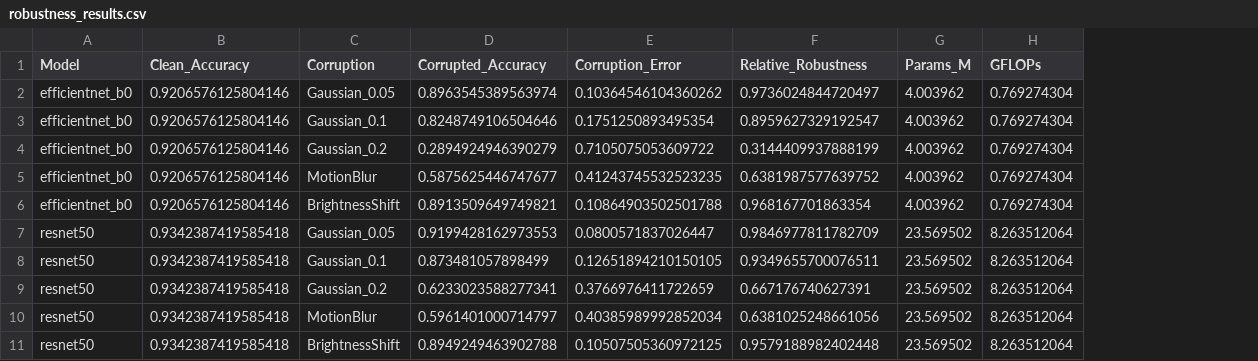
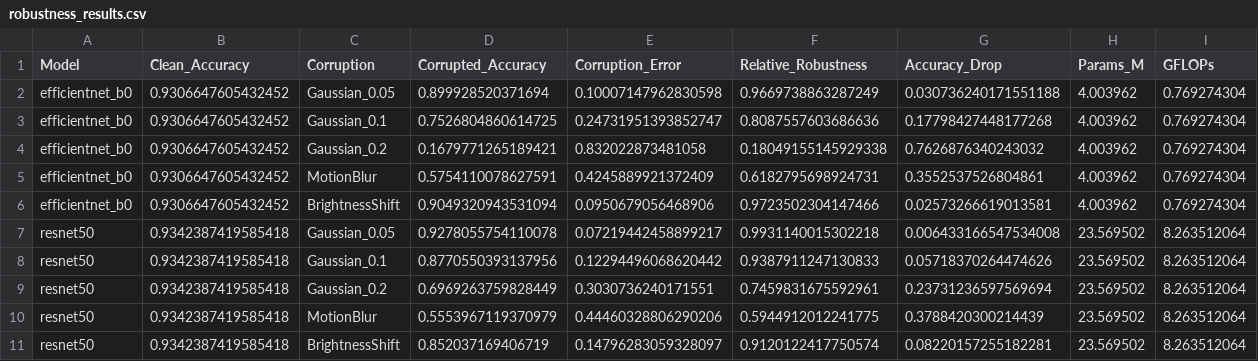
Before and after one commit to yash7312/4B_23b1051_23b1003_23b0934_GNR638, a CSV file: A2/robustness_results/robustness_results.csv, drawn as a sheet; only a part is shown; the diff covers the shown part only; the diff names each change by its address in the sheet, - before the commit and + after, or states it on an @@ line.

```diff
--- a/A2/robustness_results/robustness_results.csv
+++ b/A2/robustness_results/robustness_results.csv
+column G (Accuracy_Drop), rows 2-11: 0.030736240171551188 | 0.17798427448177268 | 0.7626876340243032 | 0.3552537526804861 | 0.02573266619013581 | 0.006433166547534008 | 0.05718370264474626 | 0.23731236597569694 | 0.3788420300214439 | 0.08220157255182281
-B2:B6 (Clean_Accuracy): 0.9206576125804146
+B2:B6 (Clean_Accuracy): 0.9306647605432452
-D2 (Corrupted_Accuracy): 0.8963545389563974
+D2 (Corrupted_Accuracy): 0.899928520371694
-E2 (Corruption_Error): 0.10364546104360262
+E2 (Corruption_Error): 0.10007147962830598
-F2 (Relative_Robustness): 0.9736024844720497
+F2 (Relative_Robustness): 0.9669738863287249
-D3 (Corrupted_Accuracy): 0.8248749106504646
+D3 (Corrupted_Accuracy): 0.7526804860614725
-E3 (Corruption_Error): 0.1751250893495354
+E3 (Corruption_Error): 0.24731951393852747
-F3 (Relative_Robustness): 0.8959627329192547
+F3 (Relative_Robustness): 0.8087557603686636
-D4 (Corrupted_Accuracy): 0.2894924946390279
+D4 (Corrupted_Accuracy): 0.1679771265189421
-E4 (Corruption_Error): 0.7105075053609722
+E4 (Corruption_Error): 0.832022873481058
-F4 (Relative_Robustness): 0.3144409937888199
+F4 (Relative_Robustness): 0.18049155145929338
-D5 (Corrupted_Accuracy): 0.5875625446747677
+D5 (Corrupted_Accuracy): 0.5754110078627591
-E5 (Corruption_Error): 0.41243745532523235
+E5 (Corruption_Error): 0.4245889921372409
-F5 (Relative_Robustness): 0.6381987577639752
+F5 (Relative_Robustness): 0.6182795698924731
-D6 (Corrupted_Accuracy): 0.8913509649749821
+D6 (Corrupted_Accuracy): 0.9049320943531094
-E6 (Corruption_Error): 0.10864903502501788
+E6 (Corruption_Error): 0.0950679056468906
-F6 (Relative_Robustness): 0.968167701863354
+F6 (Relative_Robustness): 0.9723502304147466
-D7 (Corrupted_Accuracy): 0.9199428162973553
+D7 (Corrupted_Accuracy): 0.9278055754110078
-E7 (Corruption_Error): 0.0800571837026447
+E7 (Corruption_Error): 0.07219442458899217
-F7 (Relative_Robustness): 0.9846977811782709
+F7 (Relative_Robustness): 0.9931140015302218
-D8 (Corrupted_Accuracy): 0.873481057898499
+D8 (Corrupted_Accuracy): 0.8770550393137956
-E8 (Corruption_Error): 0.12651894210150105
+E8 (Corruption_Error): 0.12294496068620442
-F8 (Relative_Robustness): 0.9349655700076511
+F8 (Relative_Robustness): 0.9387911247130833
-D9 (Corrupted_Accuracy): 0.6233023588277341
+D9 (Corrupted_Accuracy): 0.6969263759828449
-E9 (Corruption_Error): 0.3766976411722659
+E9 (Corruption_Error): 0.3030736240171551
-F9 (Relative_Robustness): 0.667176740627391
+F9 (Relative_Robustness): 0.7459831675592961
-D10 (Corrupted_Accuracy): 0.5961401000714797
+D10 (Corrupted_Accuracy): 0.5553967119370979
-E10 (Corruption_Error): 0.40385989992852034
+E10 (Corruption_Error): 0.44460328806290206
-F10 (Relative_Robustness): 0.6381025248661056
+F10 (Relative_Robustness): 0.5944912012241775
-D11 (Corrupted_Accuracy): 0.8949249463902788
+D11 (Corrupted_Accuracy): 0.852037169406719
-E11 (Corruption_Error): 0.10507505360972125
+E11 (Corruption_Error): 0.14796283059328097
-F11 (Relative_Robustness): 0.9579188982402448
+F11 (Relative_Robustness): 0.9120122417750574
```
Also changed, not shown: 20 edited cells elsewhere in this file, 1 other file.
